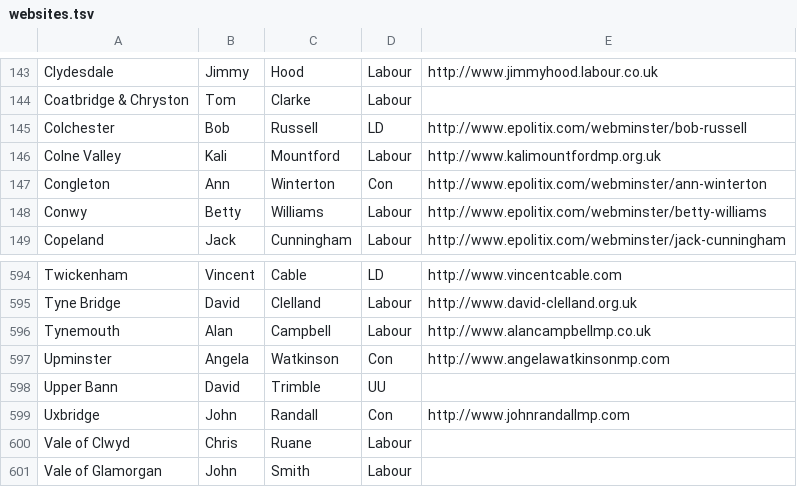
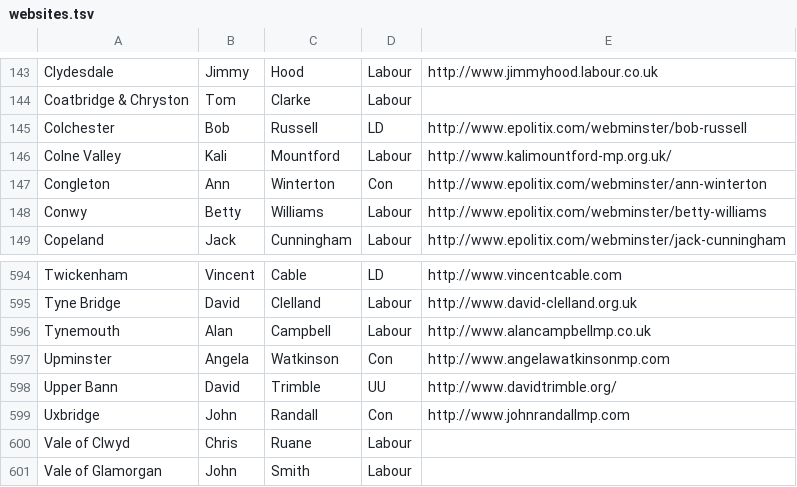
Before and after one commit to aidan/parlparse, a TSV file: parlparse/rawdata/websites.tsv, drawn as a sheet; only a part is shown, gaps mark what is left out.

Commit message:
Update of files from fawkes
git-svn-id: http://project.knowledgeforge.net/ukparse/svn/trunk@2304 9cc54934-f9f6-0310-8a8d-e8e977684441

```diff
--- a/parlparse/rawdata/websites.tsv
+++ b/parlparse/rawdata/websites.tsv
@@ -145,3 +145,3 @@ Coatbridge & Chryston	Tom	Clarke	Labour
 Colchester	Bob	Russell	LD	http://www.epolitix.com/webminster/bob-russell
-Colne Valley	Kali	Mountford	Labour	http://www.kalimountfordmp.org.uk
+Colne Valley	Kali	Mountford	Labour	http://www.kalimountford-mp.org.uk/
 Congleton	Ann	Winterton	Con	http://www.epolitix.com/webminster/ann-winterton
@@ -597,3 +597,3 @@ Tynemouth	Alan	Campbell	Labour	http://www.alancampbellmp.co.uk
 Upminster	Angela	Watkinson	Con	http://www.angelawatkinsonmp.com
-Upper Bann	David	Trimble	UU	
+Upper Bann	David	Trimble	UU	http://www.davidtrimble.org/
 Uxbridge	John	Randall	Con	http://www.johnrandallmp.com
```
Also changed, not shown: 2 other files.
